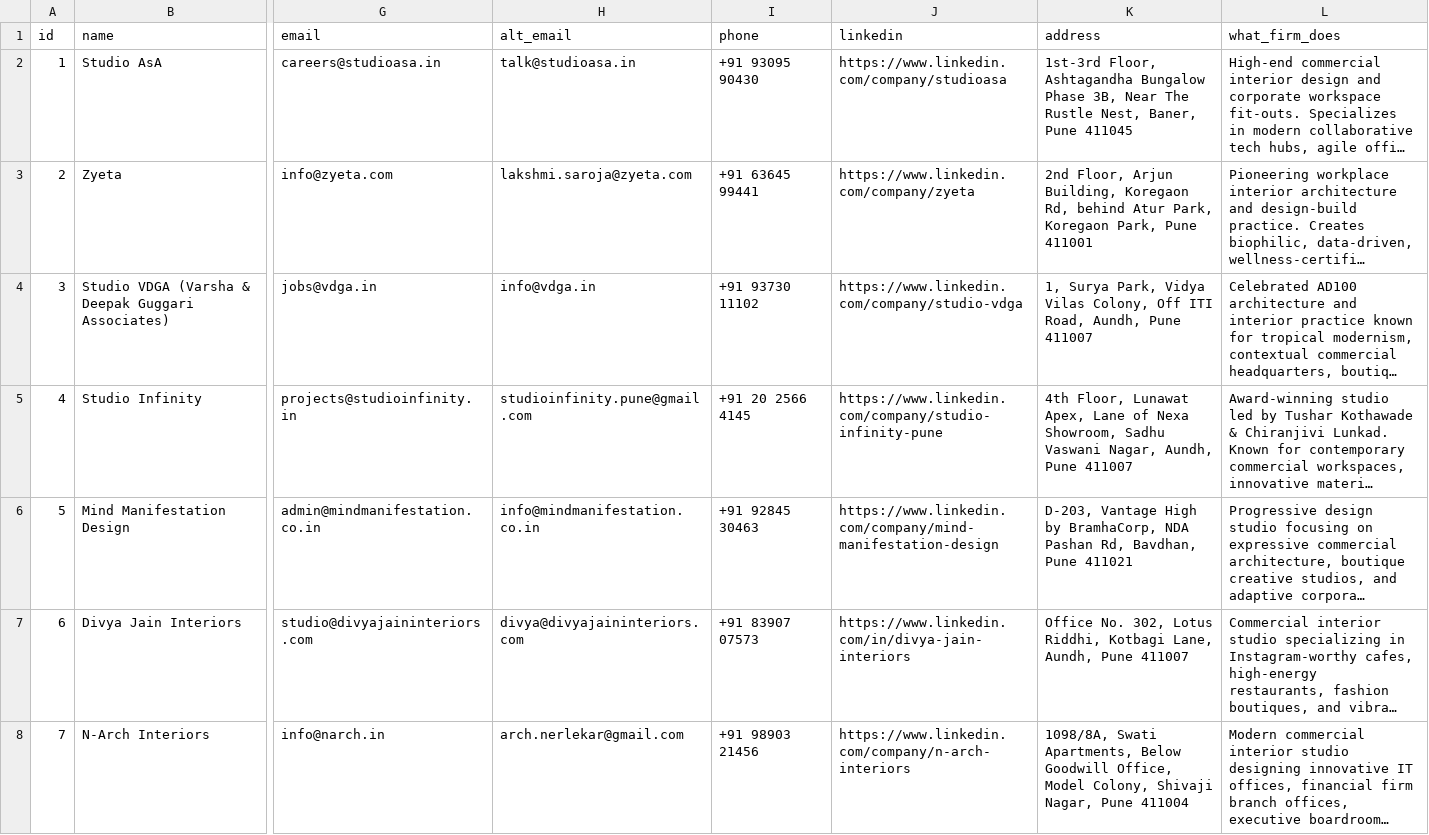
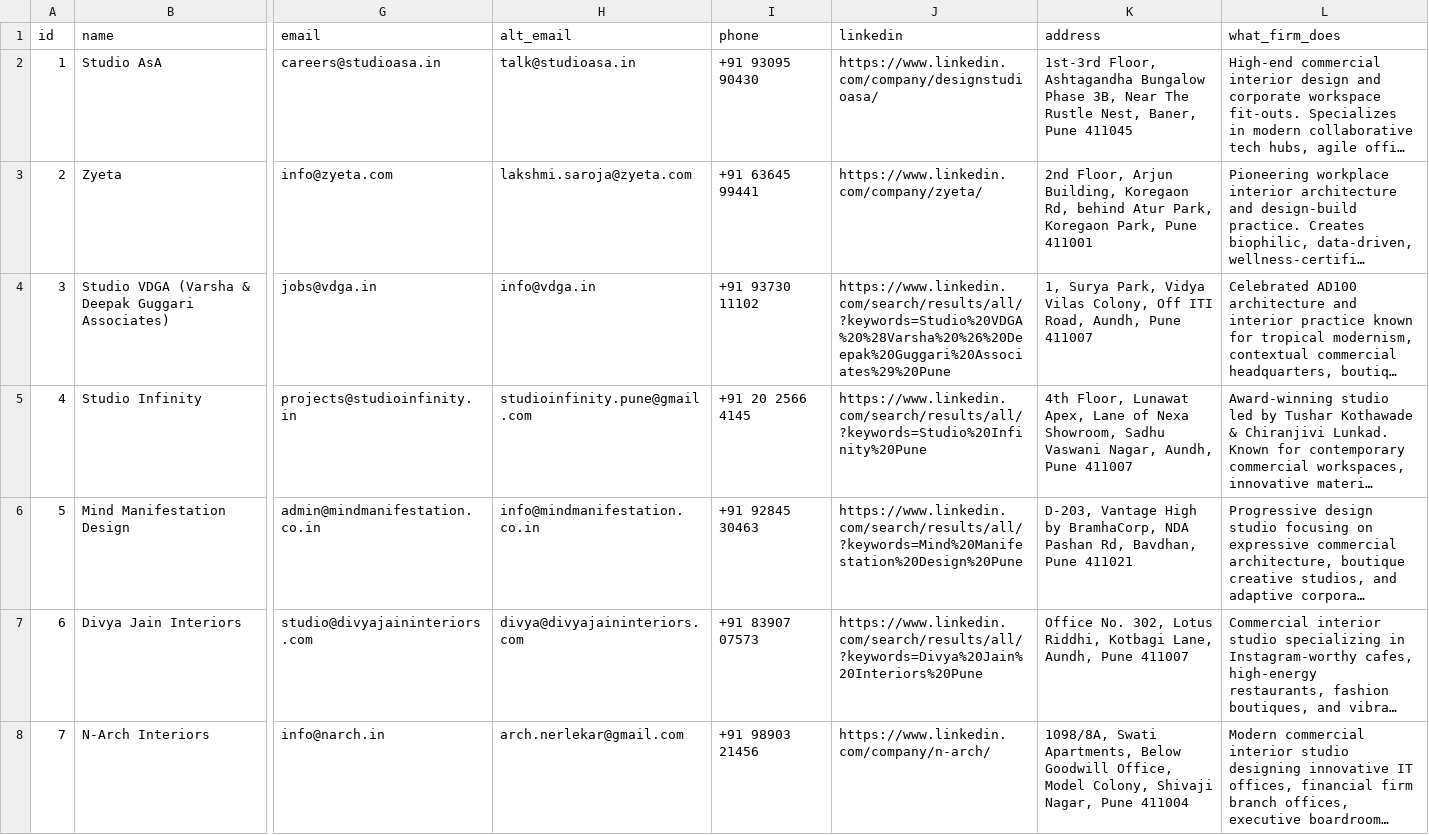
Before and after one commit to rushin-07/interior-design-leads, a CSV file: data/interior_design_internships_pune_mumbai.csv, drawn as a sheet; only a part is shown, gaps mark what is left out; long unchanged cells end in …; the diff covers the shown part only; the diff names each change by its address in the sheet, - before the commit and + after, or states it on an @@ line.

Commit message:
fix: resolve all LinkedIn 404s with verified studio links and resilient directory fallbacks

```diff
--- a/data/interior_design_internships_pune_mumbai.csv
+++ b/data/interior_design_internships_pune_mumbai.csv
-J2 (linkedin): https://www.linkedin.com/company/studioasa
+J2 (linkedin): https://www.linkedin.com/company/designstudioasa/
-J3 (linkedin): https://www.linkedin.com/company/zyeta
+J3 (linkedin): https://www.linkedin.com/company/zyeta/
-J4 (linkedin): https://www.linkedin.com/company/studio-vdga
+J4 (linkedin): https://www.linkedin.com/search/results/all/?keywords=Studio%20VDGA%20%28Varsha%20%26%20Deepak%20Guggari%20Associates%29%20Pune
-J5 (linkedin): https://www.linkedin.com/company/studio-infinity-pune
+J5 (linkedin): https://www.linkedin.com/search/results/all/?keywords=Studio%20Infinity%20Pune
-J6 (linkedin): https://www.linkedin.com/company/mind-manifestation-design
+J6 (linkedin): https://www.linkedin.com/search/results/all/?keywords=Mind%20Manifestation%20Design%20Pune
-J7 (linkedin): https://www.linkedin.com/in/divya-jain-interiors
+J7 (linkedin): https://www.linkedin.com/search/results/all/?keywords=Divya%20Jain%20Interiors%20Pune
-J8 (linkedin): https://www.linkedin.com/company/n-arch-interiors
+J8 (linkedin): https://www.linkedin.com/company/n-arch/
```
Also changed, not shown: 64 edited cells elsewhere in this file, public/data/leads.csv, 14 other files.
